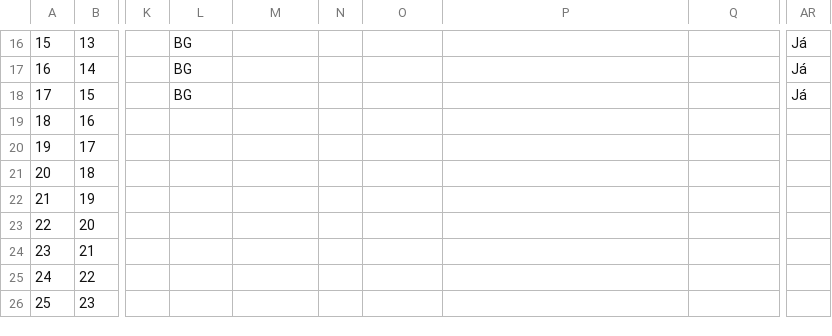
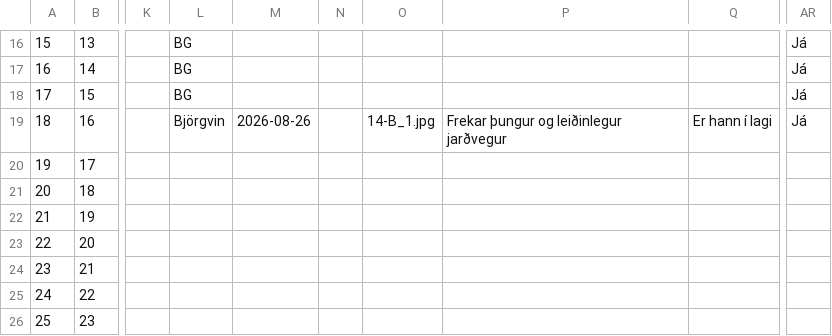
Before and after one commit to nonni123/Jardkonnun, a CSV file: Jardkonnun2026_central.csv, drawn as a sheet; only a part is shown, gaps mark what is left out; the diff names each change by its address in the sheet, - before the commit and + after, or states it on an @@ line.

Commit message:
Jarðkönnun: skráning uppfærð (2026-08-26T14:38:52.490Z)

```diff
--- a/Jardkonnun2026_central.csv
+++ b/Jardkonnun2026_central.csv
-L19: (empty)
+L19: Björgvin
-M19: (empty)
+M19: 2026-08-26
-O19: (empty)
+O19: 14-B_1.jpg
-P19: (empty)
+P19: Frekar þungur og leiðinlegur jarðvegur
-Q19: (empty)
+Q19: Er hann í lagi
-AR19: (empty)
+AR19: Já
```
